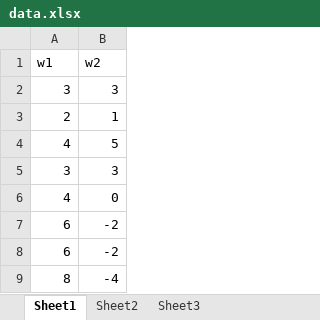
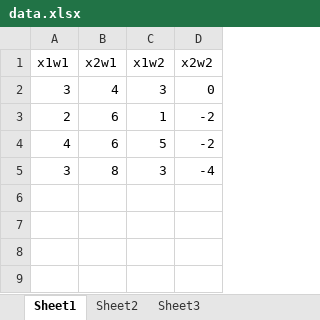
Before and after one commit to rajatsharma369007/Pattern_Recognition_Laboratory, an Excel workbook: data.xlsx, sheet Sheet1, drawn as a sheet; values as stored, in another font and other column widths than the file's, no borders; removed rows and columns are numbered as before the commit, all else as after; the diff names each change by its address in the sheet, - before the commit and + after, or states it on an @@ line.

Commit message:
modification in excel file

```diff
--- a/data.xlsx (sheet Sheet1)
+++ b/data.xlsx (sheet Sheet1)
+column B, rows 2-5: 4 | 6 | 6 | 8
+column D, rows 2-5: 0 | -2 | -2 | -4
-row 1: w1 | w2
+row 1: x1w1 | x2w1 | x1w2 | x2w2
-row 6: 4 | 0
-row 7: 6 | -2
-row 8: 6 | -2
-row 9: 8 | -4
```
